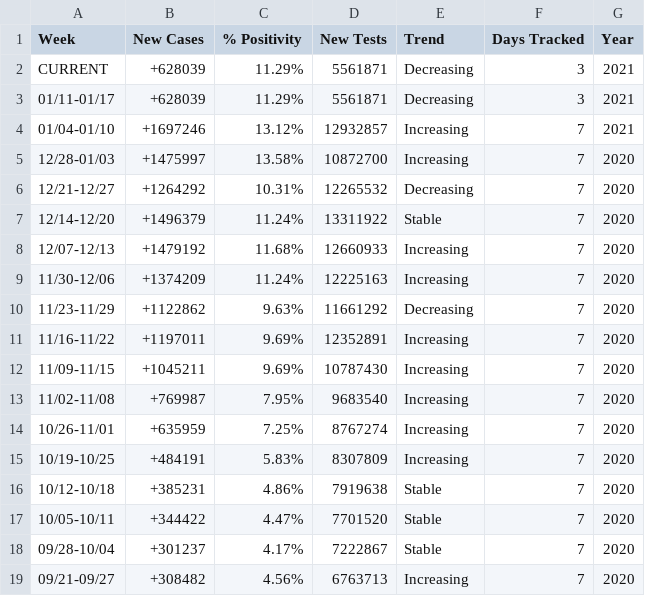
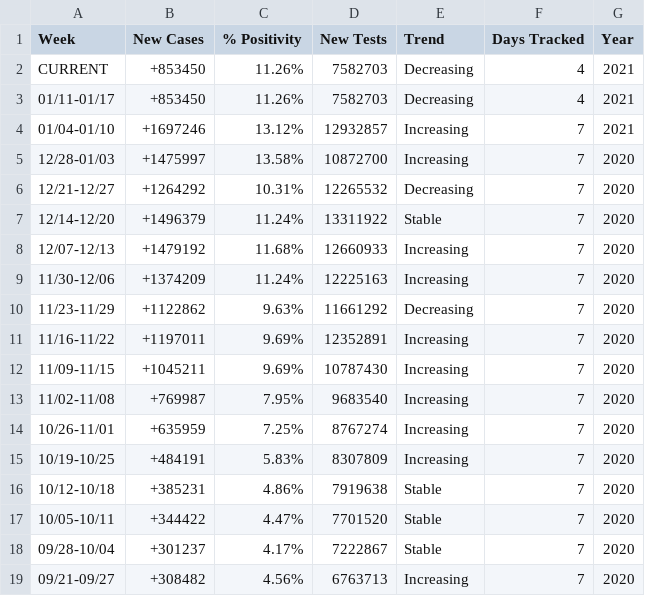
Before and after one commit to violettracker/nyutracker, a CSV file: dynamic/national_summary.csv, drawn as a sheet.

```diff
--- a/dynamic/national_summary.csv
+++ b/dynamic/national_summary.csv
@@ -1,4 +1,4 @@
 Week,New Cases,% Positivity,New Tests,Trend,Days Tracked,Year
-CURRENT,+628039,11.29%,5561871,Decreasing,3,2021
-01/11-01/17,+628039,11.29%,5561871,Decreasing,3,2021
+CURRENT,+853450,11.26%,7582703,Decreasing,4,2021
+01/11-01/17,+853450,11.26%,7582703,Decreasing,4,2021
 01/04-01/10,+1697246,13.12%,12932857,Increasing,7,2021
```
Also changed, not shown: dynamic/national_chdp.csv, dynamic/nys_chdp.csv, 1 other file.
